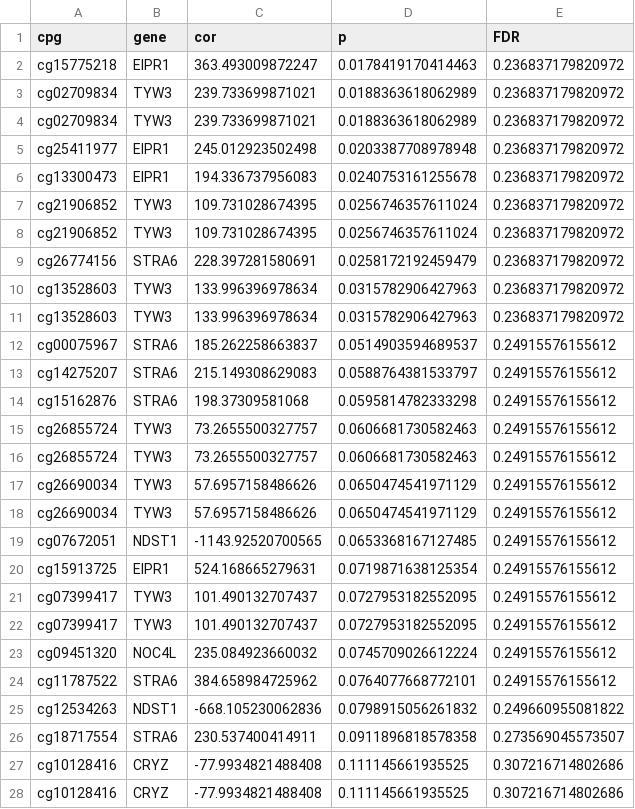
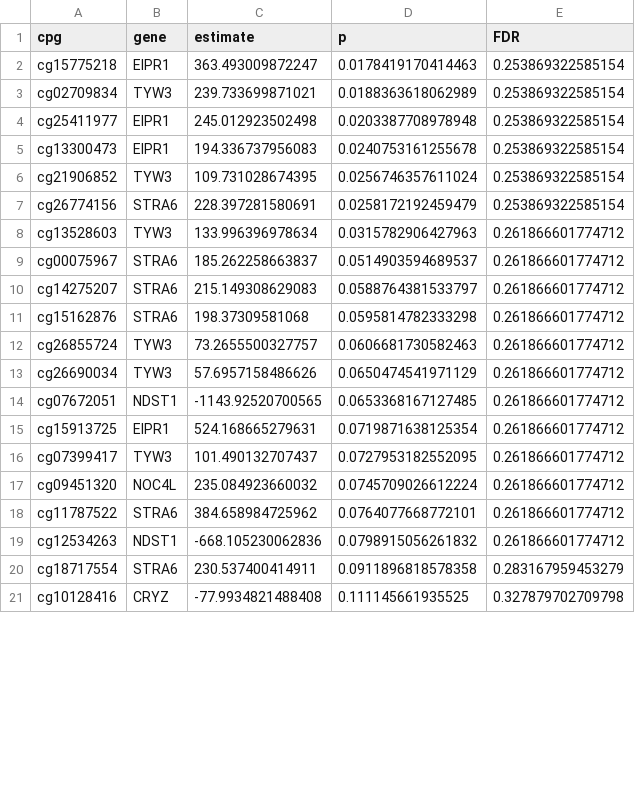
Before and after one commit to CIDA-CSPH/Pulmonary_Sharma_Vaping, a CSV file: DataProcessed/reviewerAdditions/lmResults_for_DMR.csv, drawn as a sheet; only a part is shown; the diff covers the shown part only.

Commit message:
Update column names and remove duplicates

```diff
--- a/DataProcessed/reviewerAdditions/lmResults_for_DMR.csv
+++ b/DataProcessed/reviewerAdditions/lmResults_for_DMR.csv
@@ -1,28 +1,21 @@
-"cpg","gene","cor","p","FDR"
-"cg15775218","EIPR1",363.493009872247,0.0178419170414463,0.236837179820972
-"cg02709834","TYW3",239.733699871021,0.0188363618062989,0.236837179820972
-"cg02709834","TYW3",239.733699871021,0.0188363618062989,0.236837179820972
-"cg25411977","EIPR1",245.012923502498,0.0203387708978948,0.236837179820972
-"cg13300473","EIPR1",194.336737956083,0.0240753161255678,0.236837179820972
-"cg21906852","TYW3",109.731028674395,0.0256746357611024,0.236837179820972
-"cg21906852","TYW3",109.731028674395,0.0256746357611024,0.236837179820972
-"cg26774156","STRA6",228.397281580691,0.0258172192459479,0.236837179820972
-"cg13528603","TYW3",133.996396978634,0.0315782906427963,0.236837179820972
-"cg13528603","TYW3",133.996396978634,0.0315782906427963,0.236837179820972
-"cg00075967","STRA6",185.262258663837,0.0514903594689537,0.24915576155612
-"cg14275207","STRA6",215.149308629083,0.0588764381533797,0.24915576155612
-"cg15162876","STRA6",198.37309581068,0.0595814782333298,0.24915576155612
-"cg26855724","TYW3",73.2655500327757,0.0606681730582463,0.24915576155612
-"cg26855724","TYW3",73.2655500327757,0.0606681730582463,0.24915576155612
-"cg26690034","TYW3",57.6957158486626,0.0650474541971129,0.24915576155612
-"cg26690034","TYW3",57.6957158486626,0.0650474541971129,0.24915576155612
-"cg07672051","NDST1",-1143.92520700565,0.0653368167127485,0.24915576155612
-"cg15913725","EIPR1",524.168665279631,0.0719871638125354,0.24915576155612
-"cg07399417","TYW3",101.490132707437,0.0727953182552095,0.24915576155612
-"cg07399417","TYW3",101.490132707437,0.0727953182552095,0.24915576155612
-"cg09451320","NOC4L",235.084923660032,0.0745709026612224,0.24915576155612
-"cg11787522","STRA6",384.658984725962,0.0764077668772101,0.24915576155612
-"cg12534263","NDST1",-668.105230062836,0.0798915056261832,0.249660955081822
-"cg18717554","STRA6",230.537400414911,0.0911896818578358,0.273569045573507
-"cg10128416","CRYZ",-77.9934821488408,0.111145661935525,0.307216714802686
-"cg10128416","CRYZ",-77.9934821488408,0.111145661935525,0.307216714802686
+"cpg","gene","estimate","p","FDR"
+"cg15775218","EIPR1",363.493009872247,0.0178419170414463,0.253869322585154
+"cg02709834","TYW3",239.733699871021,0.0188363618062989,0.253869322585154
+"cg25411977","EIPR1",245.012923502498,0.0203387708978948,0.253869322585154
+"cg13300473","EIPR1",194.336737956083,0.0240753161255678,0.253869322585154
+"cg21906852","TYW3",109.731028674395,0.0256746357611024,0.253869322585154
+"cg26774156","STRA6",228.397281580691,0.0258172192459479,0.253869322585154
+"cg13528603","TYW3",133.996396978634,0.0315782906427963,0.261866601774712
+"cg00075967","STRA6",185.262258663837,0.0514903594689537,0.261866601774712
+"cg14275207","STRA6",215.149308629083,0.0588764381533797,0.261866601774712
+"cg15162876","STRA6",198.37309581068,0.0595814782333298,0.261866601774712
+"cg26855724","TYW3",73.2655500327757,0.0606681730582463,0.261866601774712
+"cg26690034","TYW3",57.6957158486626,0.0650474541971129,0.261866601774712
+"cg07672051","NDST1",-1143.92520700565,0.0653368167127485,0.261866601774712
+"cg15913725","EIPR1",524.168665279631,0.0719871638125354,0.261866601774712
+"cg07399417","TYW3",101.490132707437,0.0727953182552095,0.261866601774712
+"cg09451320","NOC4L",235.084923660032,0.0745709026612224,0.261866601774712
+"cg11787522","STRA6",384.658984725962,0.0764077668772101,0.261866601774712
+"cg12534263","NDST1",-668.105230062836,0.0798915056261832,0.261866601774712
+"cg18717554","STRA6",230.537400414911,0.0911896818578358,0.283167959453279
+"cg10128416","CRYZ",-77.9934821488408,0.111145661935525,0.327879702709798
```
Also changed, not shown: 9 removed rows and 38 edited cells elsewhere in this file.
